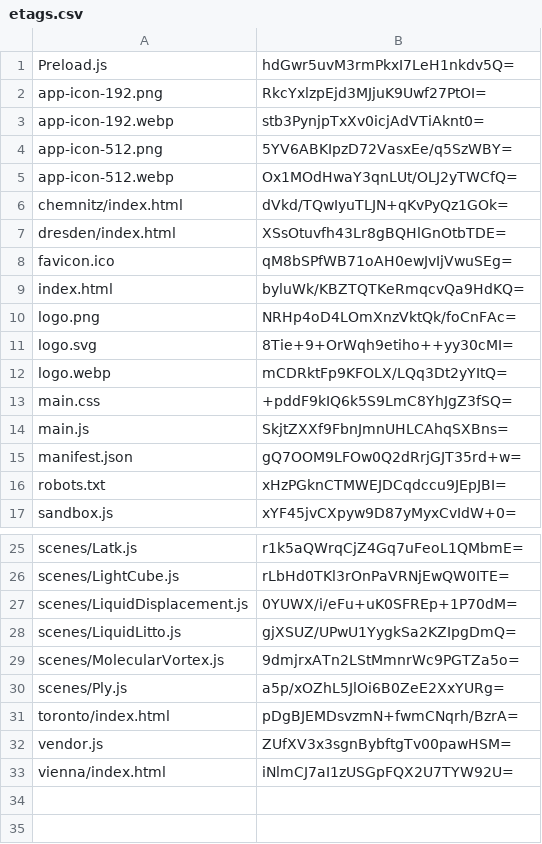
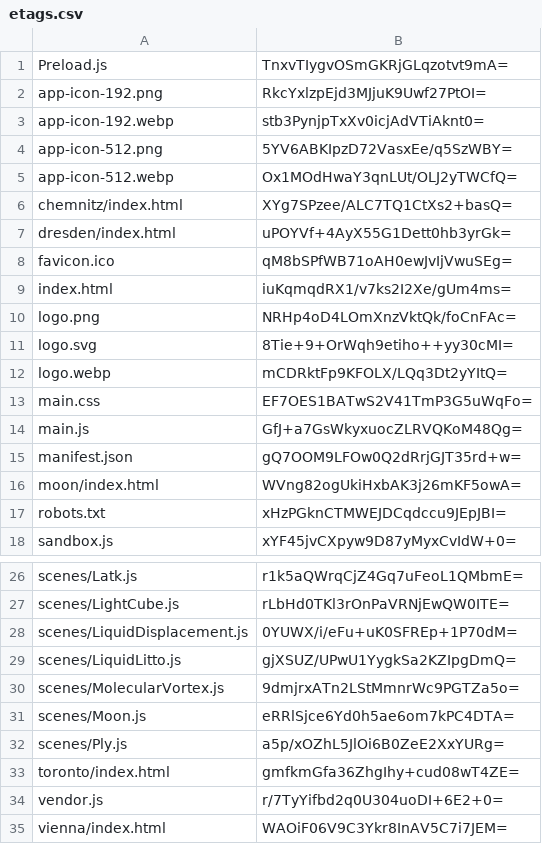
Before and after one commit to artificialmuseum/staging, a CSV file: docs/etags.csv, drawn as a sheet; only a part is shown, gaps mark what is left out.

```diff
--- a/docs/etags.csv
+++ b/docs/etags.csv
@@ -1,2 +1,2 @@
-Preload.js,hdGwr5uvM3rmPkxI7LeH1nkdv5Q=
+Preload.js,TnxvTIygvOSmGKRjGLqzotvt9mA=
 app-icon-192.png,RkcYxlzpEjd3MJjuK9Uwf27PtOI=
@@ -5,6 +5,6 @@ app-icon-512.png,5YV6ABKIpzD72VasxEe/q5SzWBY=
 app-icon-512.webp,Ox1MOdHwaY3qnLUt/OLJ2yTWCfQ=
-chemnitz/index.html,dVkd/TQwIyuTLJN+qKvPyQz1GOk=
-dresden/index.html,XSsOtuvfh43Lr8gBQHlGnOtbTDE=
+chemnitz/index.html,XYg7SPzee/ALC7TQ1CtXs2+basQ=
+dresden/index.html,uPOYVf+4AyX55G1Dett0hb3yrGk=
 favicon.ico,qM8bSPfWB71oAH0ewJvIjVwuSEg=
-index.html,byluWk/KBZTQTKeRmqcvQa9HdKQ=
+index.html,iuKqmqdRX1/v7ks2I2Xe/gUm4ms=
 logo.png,NRHp4oD4LOmXnzVktQk/foCnFAc=
@@ -12,5 +12,6 @@ logo.svg,8Tie+9+OrWqh9etiho++yy30cMI=
 logo.webp,mCDRktFp9KFOLX/LQq3Dt2yYItQ=
-main.css,+pddF9kIQ6k5S9LmC8YhJgZ3fSQ=
-main.js,SkjtZXXf9FbnJmnUHLCAhqSXBns=
+main.css,EF7OES1BATwS2V41TmP3G5uWqFo=
+main.js,GfJ+a7GsWkyxuocZLRVQKoM48Qg=
 manifest.json,gQ7OOM9LFOw0Q2dRrjGJT35rd+w=
+moon/index.html,WVng82ogUkiHxbAK3j26mKF5owA=
 robots.txt,xHzPGknCTMWEJDCqdccu9JEpJBI=
@@ -29,5 +30,6 @@ scenes/LiquidLitto.js,gjXSUZ/UPwU1YygkSa2KZIpgDmQ=
 scenes/MolecularVortex.js,9dmjrxATn2LStMmnrWc9PGTZa5o=
+scenes/Moon.js,eRRlSjce6Yd0h5ae6om7kPC4DTA=
 scenes/Ply.js,a5p/xOZhL5JlOi6B0ZeE2XxYURg=
-toronto/index.html,pDgBJEMDsvzmN+fwmCNqrh/BzrA=
-vendor.js,ZUfXV3x3sgnBybftgTv00pawHSM=
-vienna/index.html,iNlmCJ7aI1zUSGpFQX2U7TYW92U=
+toronto/index.html,gmfkmGfa36ZhgIhy+cud08wT4ZE=
+vendor.js,r/7TyYifbd2q0U304uoDI+6E2+0=
+vienna/index.html,WAOiF06V9C3Ykr8InAV5C7i7JEM=
```
Also changed, not shown: 22 other files.
